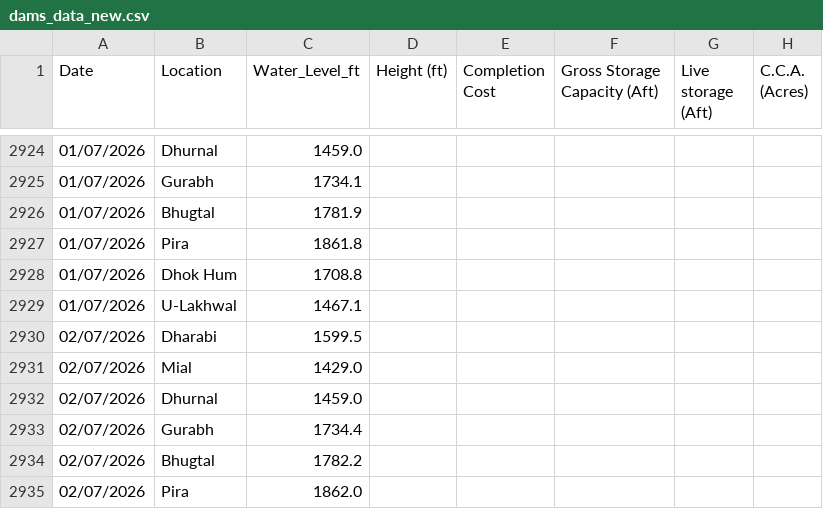
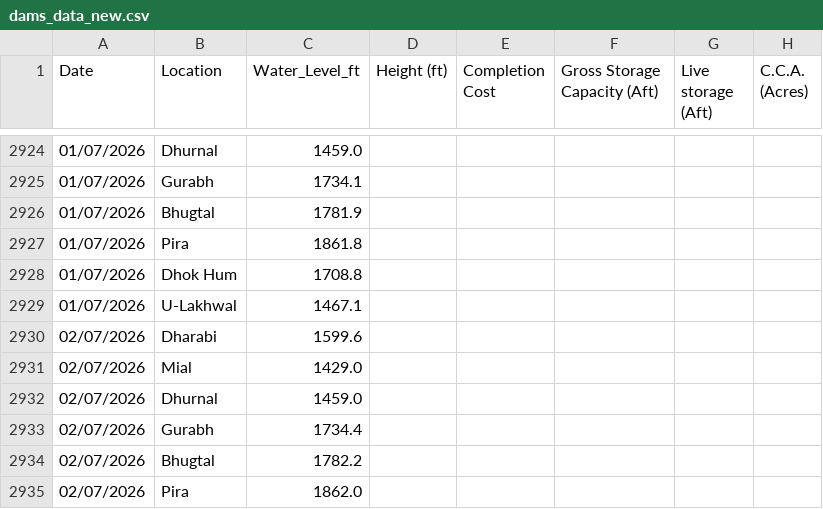
Before and after one commit to Junaid07/Antigravity_WL, a CSV file: dams_data_new.csv, drawn as a sheet; only a part is shown, gaps mark what is left out; the diff names each change by its address in the sheet, - before the commit and + after, or states it on an @@ line.

Commit message:
updated water levels for 02/07/2026

```diff
--- a/dams_data_new.csv
+++ b/dams_data_new.csv
-C2930 (Water_Level_ft): 1599.5
+C2930 (Water_Level_ft): 1599.6
```
